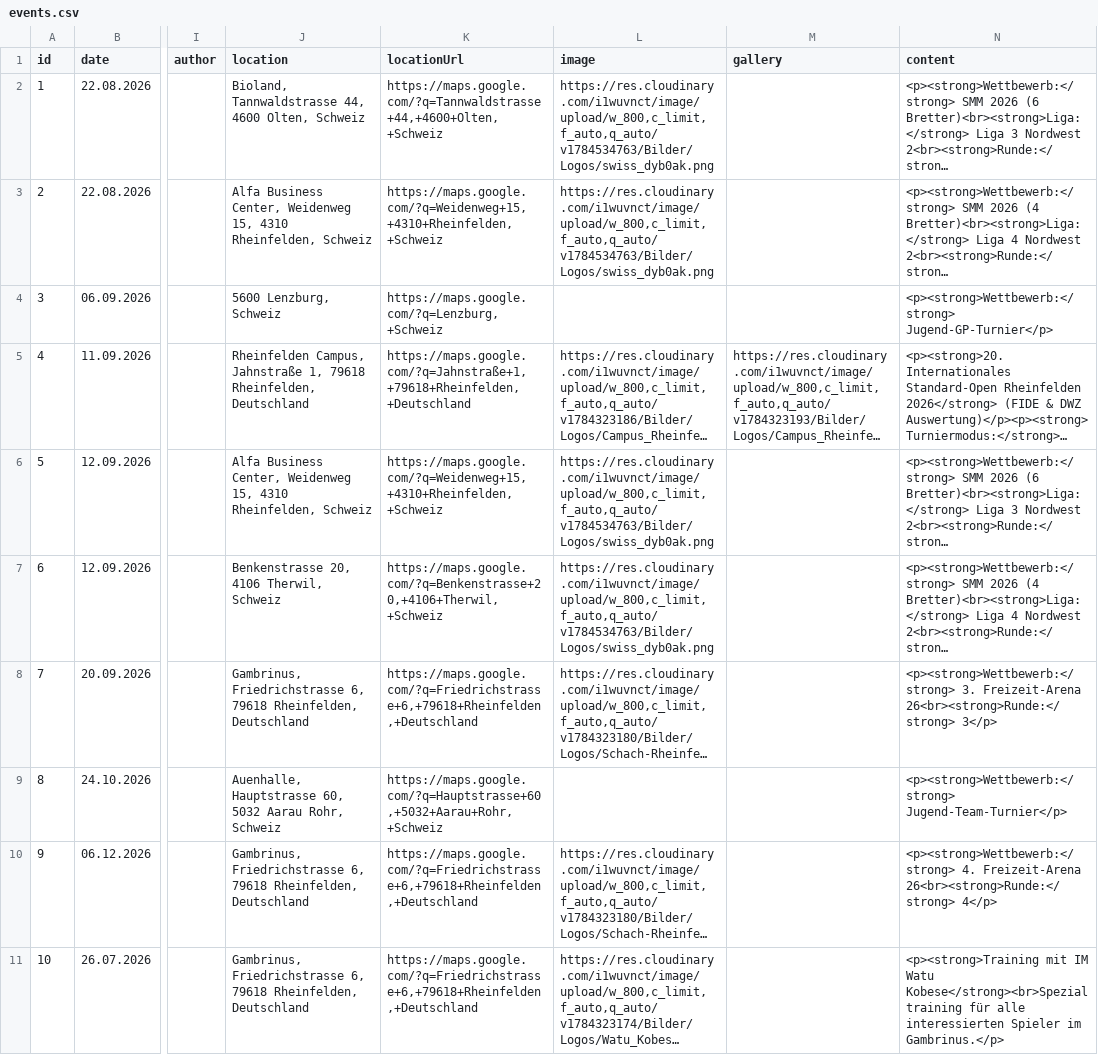
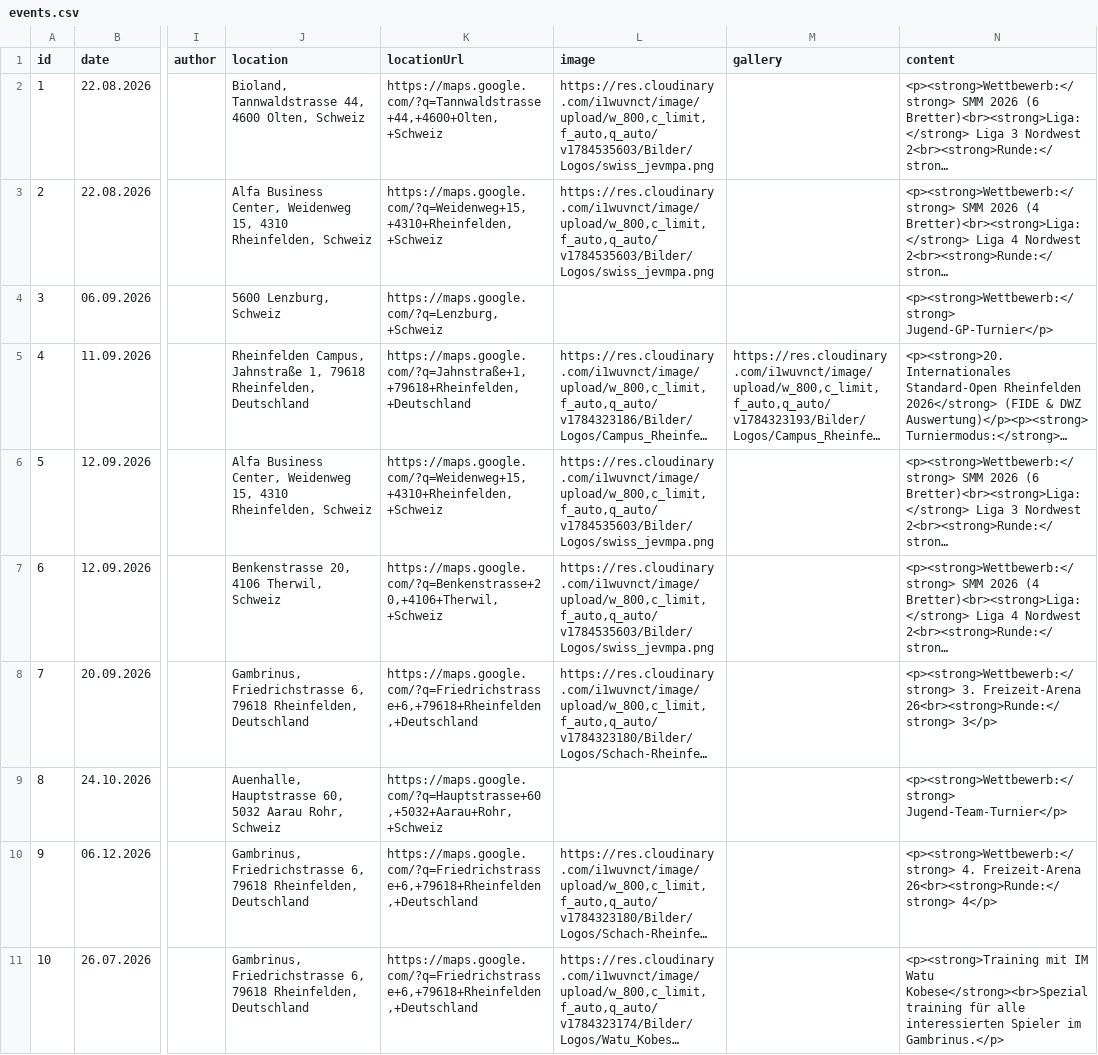
Before and after one commit to Schach-Rheinfelden/Schach-Rheinfelden, a CSV file: data/events.csv, drawn as a sheet; only a part is shown, gaps mark what is left out; long unchanged cells end in …; the diff names each change by its address in the sheet, - before the commit and + after, or states it on an @@ line.

Commit message:
Auto-Update via Apps Script: data/events.csv

```diff
--- a/data/events.csv
+++ b/data/events.csv
-L2:L3 (image): https://res.cloudinary.com/i1wuvnct/image/upload/w_800,c_limit,f_auto,q_auto/v1784534763/Bilder/Logos/swiss_dyb0ak.png
+L2:L3 (image): https://res.cloudinary.com/i1wuvnct/image/upload/w_800,c_limit,f_auto,q_auto/v1784535603/Bilder/Logos/swiss_jevmpa.png
-L6:L7 (image): https://res.cloudinary.com/i1wuvnct/image/upload/w_800,c_limit,f_auto,q_auto/v1784534763/Bilder/Logos/swiss_dyb0ak.png
+L6:L7 (image): https://res.cloudinary.com/i1wuvnct/image/upload/w_800,c_limit,f_auto,q_auto/v1784535603/Bilder/Logos/swiss_jevmpa.png
```
